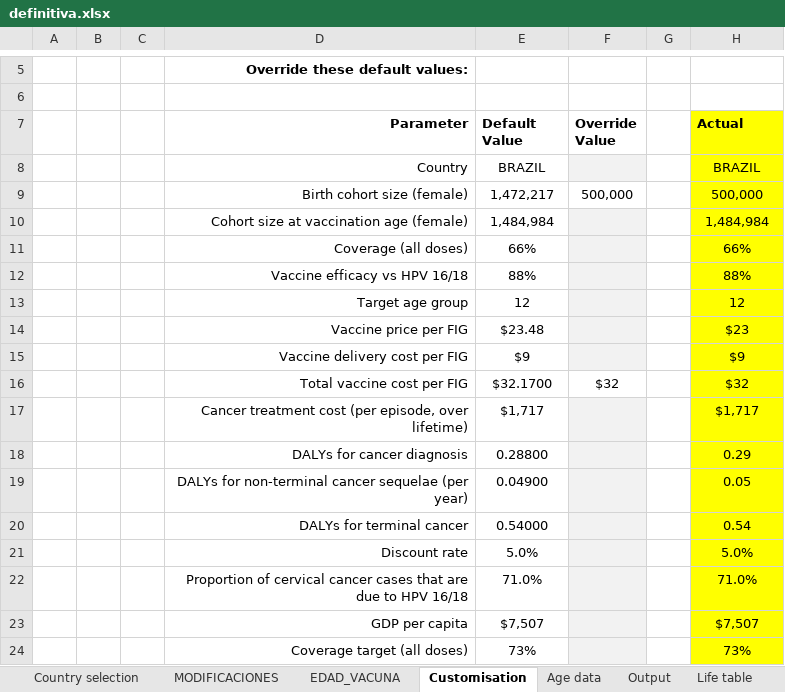
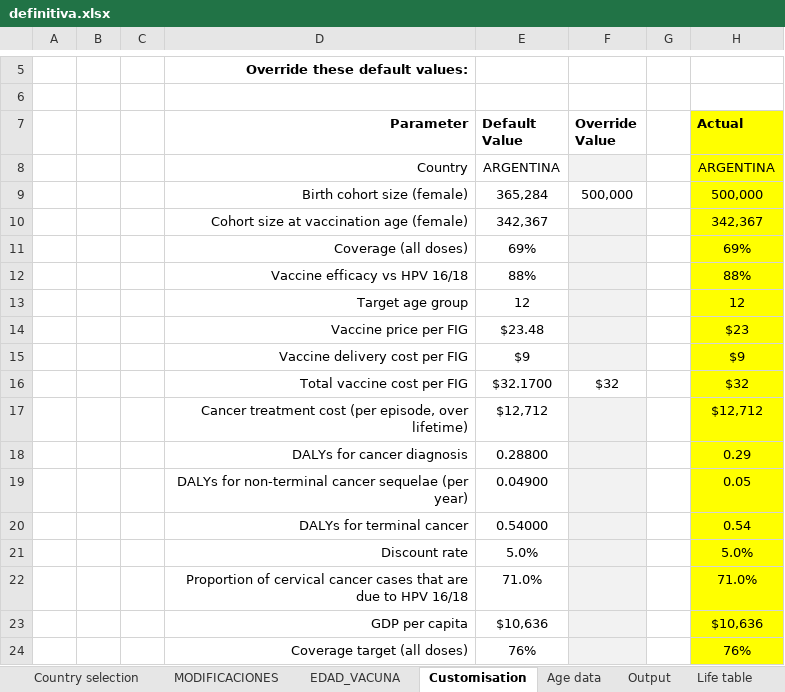
Before and after one commit to agsantoro/piaTool, an Excel workbook: hpv/xlsx/definitiva.xlsx, sheet Customisation, drawn as a sheet; only a part is shown, gaps mark what is left out; values as stored, in another font and other column widths than the file's, no borders; charts and pictures not drawn; removed rows and columns are numbered as before the commit, all else as after; the diff names each change by its address in the sheet, - before the commit and + after, or states it on an @@ line.

```diff
--- a/hpv/xlsx/definitiva.xlsx (sheet Customisation)
+++ b/hpv/xlsx/definitiva.xlsx (sheet Customisation)
-row 8:  |  |  | Country | BRAZIL |  |  | BRAZIL
+row 8:  |  |  | Country | ARGENTINA |  |  | ARGENTINA
-E9 (Default Value): 1,472,217
+E9 (Default Value): 365,284
-row 10:  |  |  | Cohort size at vaccination age (female) | 1,484,984 |  |  | 1,484,984
-row 11:  |  |  | Coverage (all doses) | 66% |  |  | 66%
+row 10:  |  |  | Cohort size at vaccination age (female) | 342,367 |  |  | 342,367
+row 11:  |  |  | Coverage (all doses) | 69% |  |  | 69%
-row 17:  |  |  | Cancer treatment cost (per episode, over lifetime) | $1,717 |  |  | $1,717
+row 17:  |  |  | Cancer treatment cost (per episode, over lifetime) | $12,712 |  |  | $12,712
-row 23:  |  |  | GDP per capita | $7,507 |  |  | $7,507
-row 24:  |  |  | Coverage target (all doses) | 73% |  |  | 73%
+row 23:  |  |  | GDP per capita | $10,636 |  |  | $10,636
+row 24:  |  |  | Coverage target (all doses) | 76% |  |  | 76%
```
Also changed, not shown: sheet Model, sheet Life table, sheet Age data, sheet Output, sheet Country selection, charts or pictures, 5 other files.
